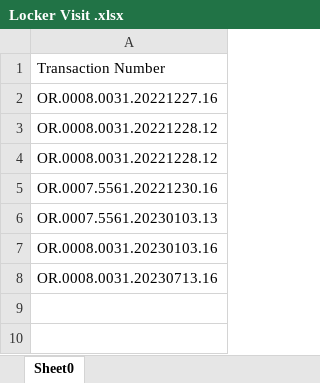
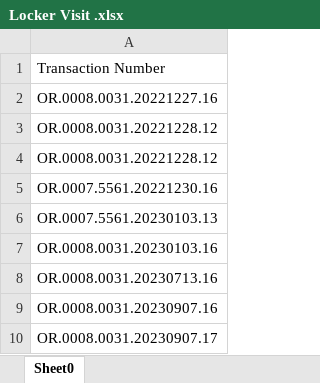
Before and after one commit to saribshamim001/storage, an Excel workbook: Data/Locker Visit .xlsx, sheet Sheet0, drawn as a sheet; values as stored, in another font and other column widths than the file's, no borders; the diff names each change by its address in the sheet, - before the commit and + after, or states it on an @@ line.

```diff
--- a/Data/Locker Visit .xlsx (sheet Sheet0)
+++ b/Data/Locker Visit .xlsx (sheet Sheet0)
+row 9: OR.0008.0031.20230907.16
+row 10: OR.0008.0031.20230907.17
```
Also changed, not shown: Data/Account Statement.xlsx, Data/CDRBulkIssuance.xlsx, 11 other files.
